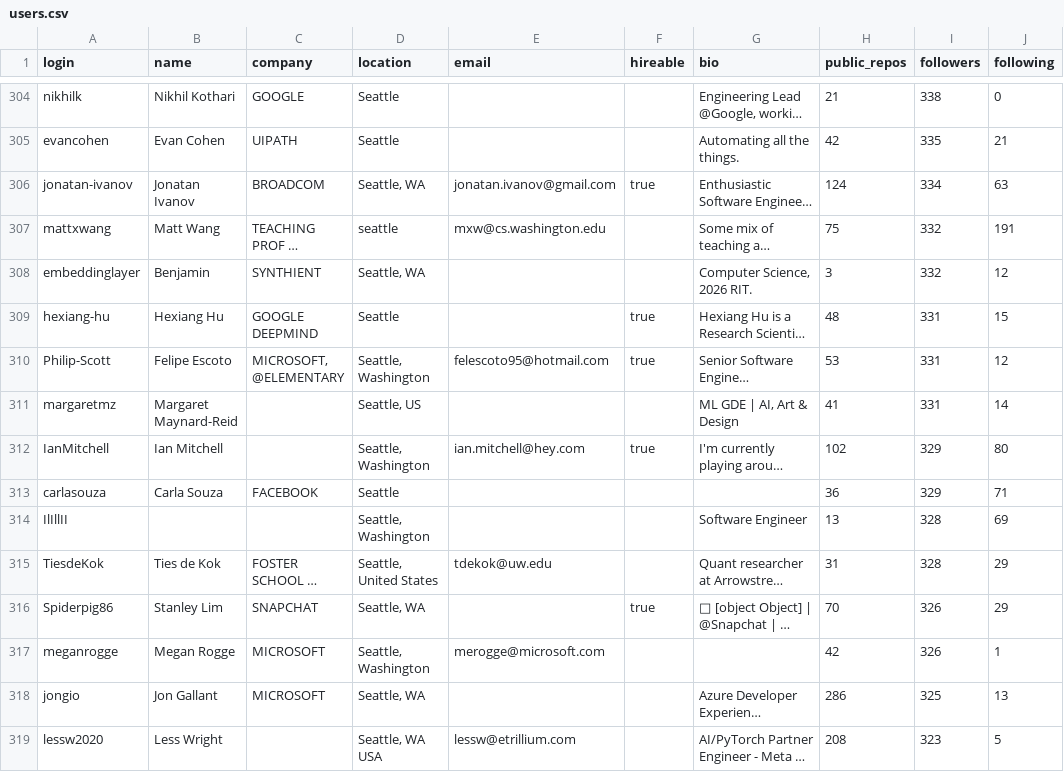
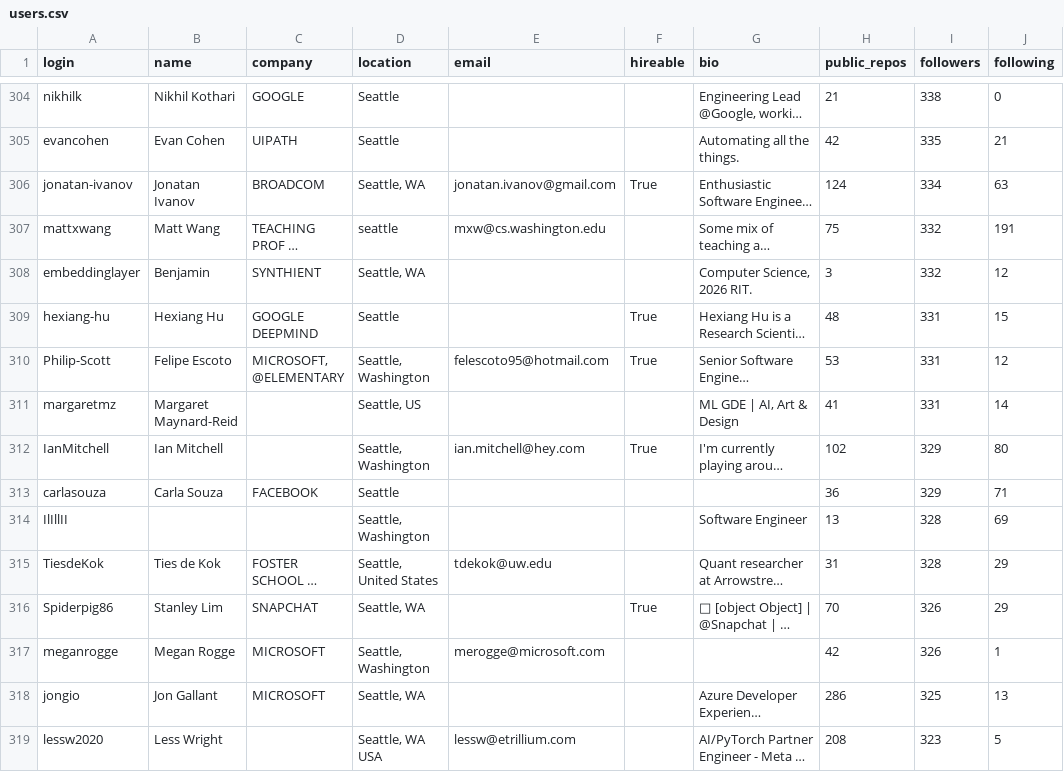
Before and after one commit to SaloniSingh1254/seattle200, a CSV file: users.csv, drawn as a sheet; only a part is shown, gaps mark what is left out; long unchanged cells end in …; the diff covers the shown part only; the diff names each change by its address in the sheet, - before the commit and + after, or states it on an @@ line.

Commit message:
Add files via upload

```diff
--- a/users.csv
+++ b/users.csv
-F306 (hireable): true
+F306 (hireable): True
-F309:F310 (hireable): true
+F309:F310 (hireable): True
-F312 (hireable): true
+F312 (hireable): True
-F316 (hireable): true
+F316 (hireable): True
```
Also changed, not shown: 111 edited cells elsewhere in this file.
